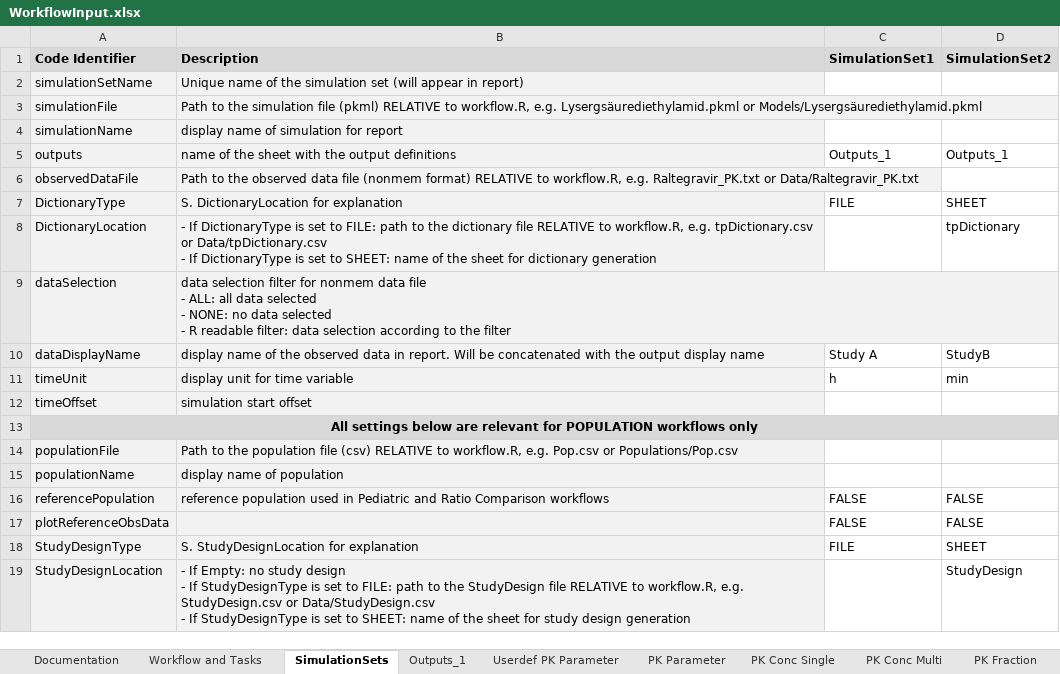
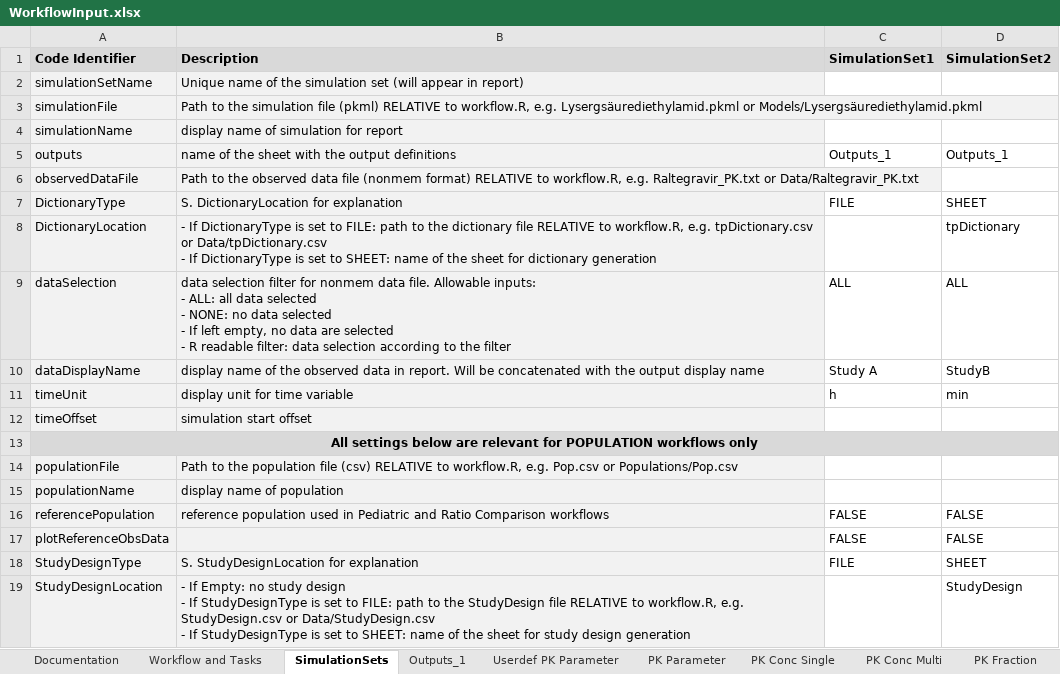
Before and after one commit to Open-Systems-Pharmacology/OSPSuite.ReportingEngine, an Excel workbook: inst/extdata/WorkflowInput.xlsx, sheet SimulationSets, drawn as a sheet; values as stored, in another font and other column widths than the file's, no borders; ↵ is a line break in a cell; the diff names each change by its address in the sheet, - before the commit and + after, or states it on an @@ line.

Commit message:
change defaults data selections to ALL.  Update descriptions for data selection.

```diff
--- a/inst/extdata/WorkflowInput.xlsx (sheet SimulationSets)
+++ b/inst/extdata/WorkflowInput.xlsx (sheet SimulationSets)
-B9 (Description): …nonmem data file ↵ - ALL: all data selected ↵ - NONE: no data selected ↵ -…
+B9 (Description): …nonmem data file. Allowable inputs: ↵ - ALL: all data selected ↵ - NONE: no data selected ↵ - If left empty, no data are selected ↵ -…
-C9 (SimulationSet1): (empty)
+C9 (SimulationSet1): ALL
-D9 (SimulationSet2): (empty)
+D9 (SimulationSet2): ALL
```
Also changed, not shown: sheet Outputs_1.
